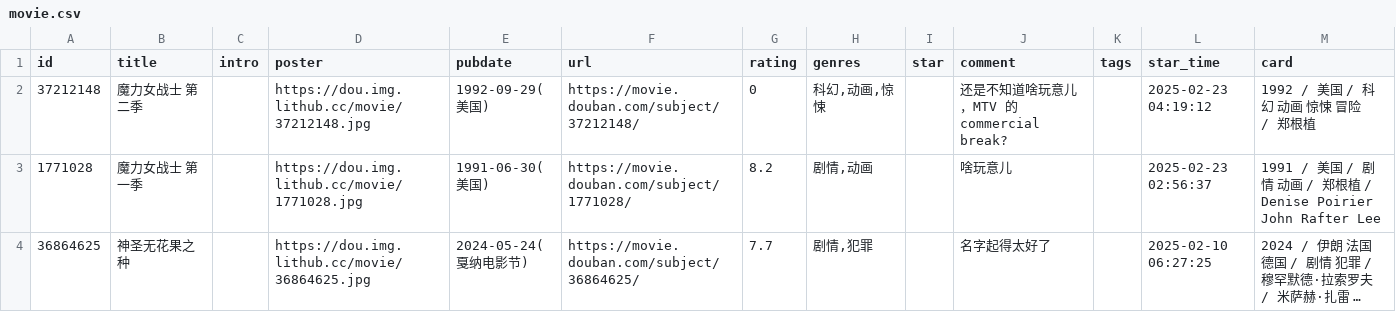
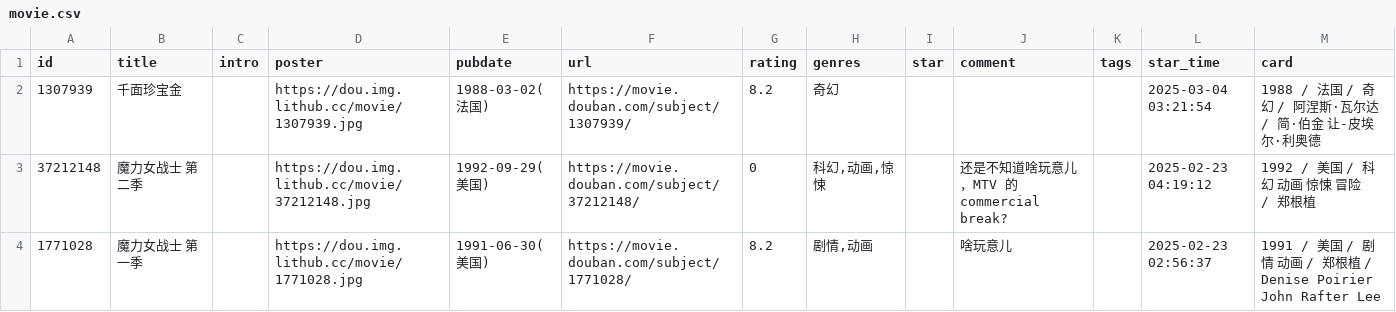
Before and after one commit to zcysxy/doumark-action, a CSV file: data/douban/movie.csv, drawn as a sheet; only a part is shown; the shorter side is filled out with more unchanged rows; long unchanged cells end in …; the diff names each change by its address in the sheet, - before the commit and + after, or states it on an @@ line.

Commit message:
chore: update douban data

```diff
--- a/data/douban/movie.csv
+++ b/data/douban/movie.csv
+row 2: 1307939 | 千面珍宝金 |  | https://dou.img.lithub.cc/movie/1307939.jpg | 1988-03-02(法国) | https://movie.douban.com/subject/1307939/ | 8.2 | 奇幻 |  |  |  | 2025-03-04 03:21:54 | 1988 / 法国 / 奇幻 / 阿涅斯·瓦尔达 / 简·伯金 让-皮埃尔·利奥德
```
